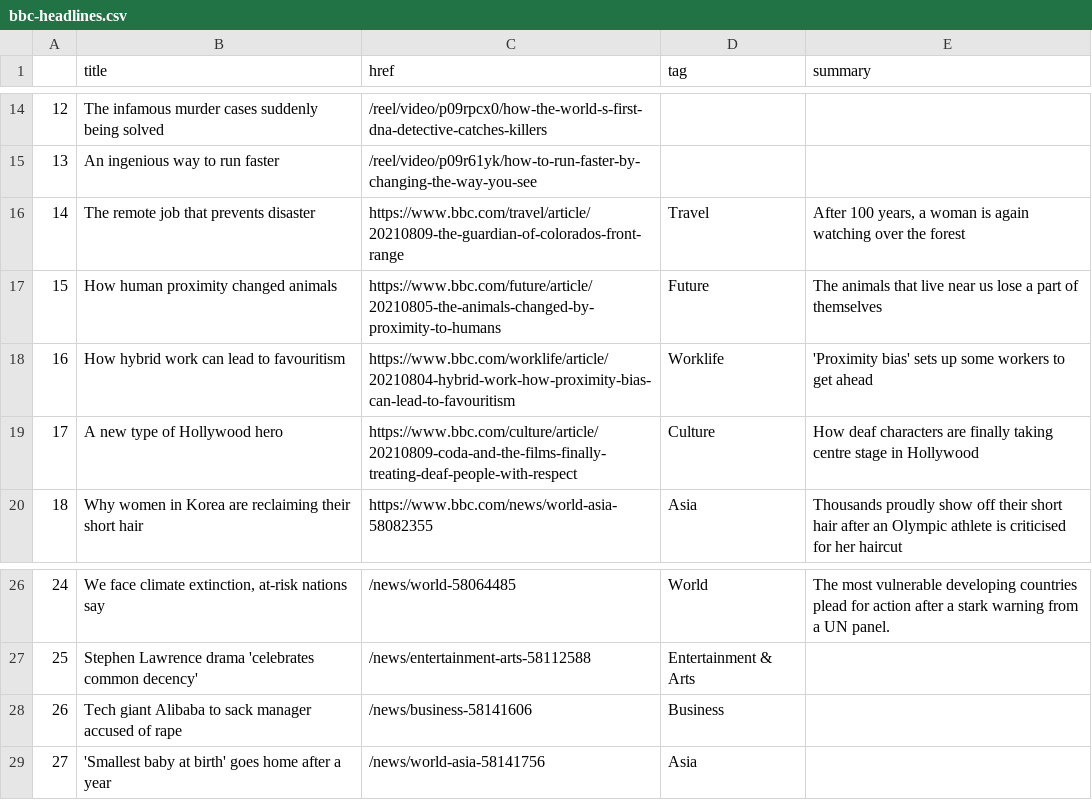
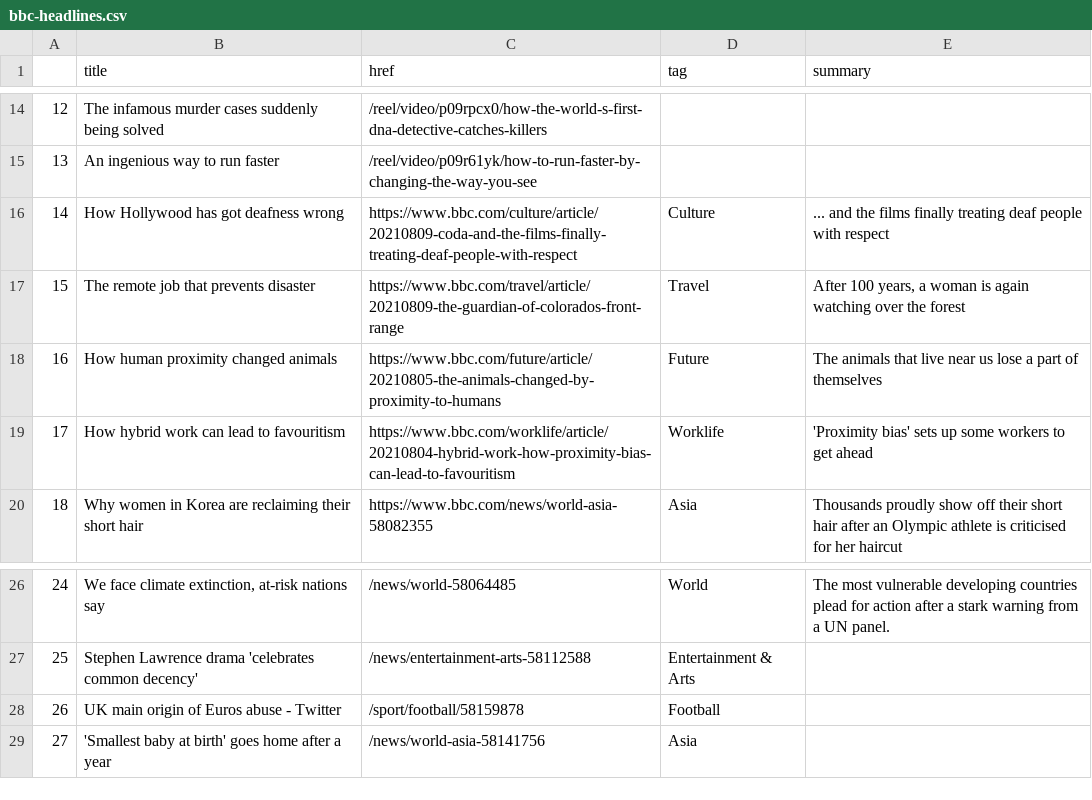
Before and after one commit to anth3lia/automatic-scraper, a CSV file: bbc-headlines.csv, drawn as a sheet; only a part is shown, gaps mark what is left out; removed rows and columns are numbered as before the commit, all else as after; the diff names each change by its address in the sheet, - before the commit and + after, or states it on an @@ line.

```diff
--- a/bbc-headlines.csv
+++ b/bbc-headlines.csv
+row 16: 14 | How Hollywood has got deafness wrong | https://www.bbc.com/culture/article/20210809-coda-and-the-films-finally-treating-deaf-people-with-respect | Culture | ... and the films finally treating deaf people with respect
@@ column A renumbered between rows 17 and 19 @@
-row 19: 17 | A new type of Hollywood hero | https://www.bbc.com/culture/article/20210809-coda-and-the-films-finally-treating-deaf-people-with-respect | Culture | How deaf characters are finally taking centre stage in Hollywood
-row 28: 26 | Tech giant Alibaba to sack manager accused of rape | /news/business-58141606 | Business
+row 28: 26 | UK main origin of Euros abuse - Twitter | /sport/football/58159878 | Football
```
